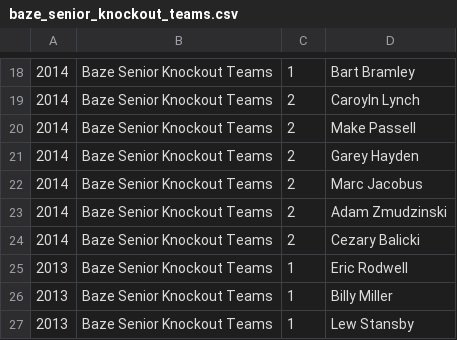
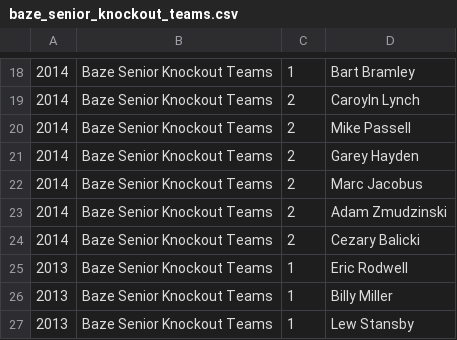
Before and after one commit to njhammond/generate_bridge_wikipedia_entries, a CSV file: nabc_winners/baze_senior_knockout_teams.csv, drawn as a sheet; only a part is shown, gaps mark what is left out.

```diff
--- a/nabc_winners/baze_senior_knockout_teams.csv
+++ b/nabc_winners/baze_senior_knockout_teams.csv
@@ -19,3 +19,3 @@
 2014,Baze Senior Knockout Teams,2,Caroyln Lynch
-2014,Baze Senior Knockout Teams,2,Make Passell
+2014,Baze Senior Knockout Teams,2,Mike Passell
 2014,Baze Senior Knockout Teams,2,Garey Hayden
```
Also changed, not shown: nabc_winners/freeman_mixed_board-a-match.csv, nabc_winners/grand_national_teams_championship_flight.csv.
